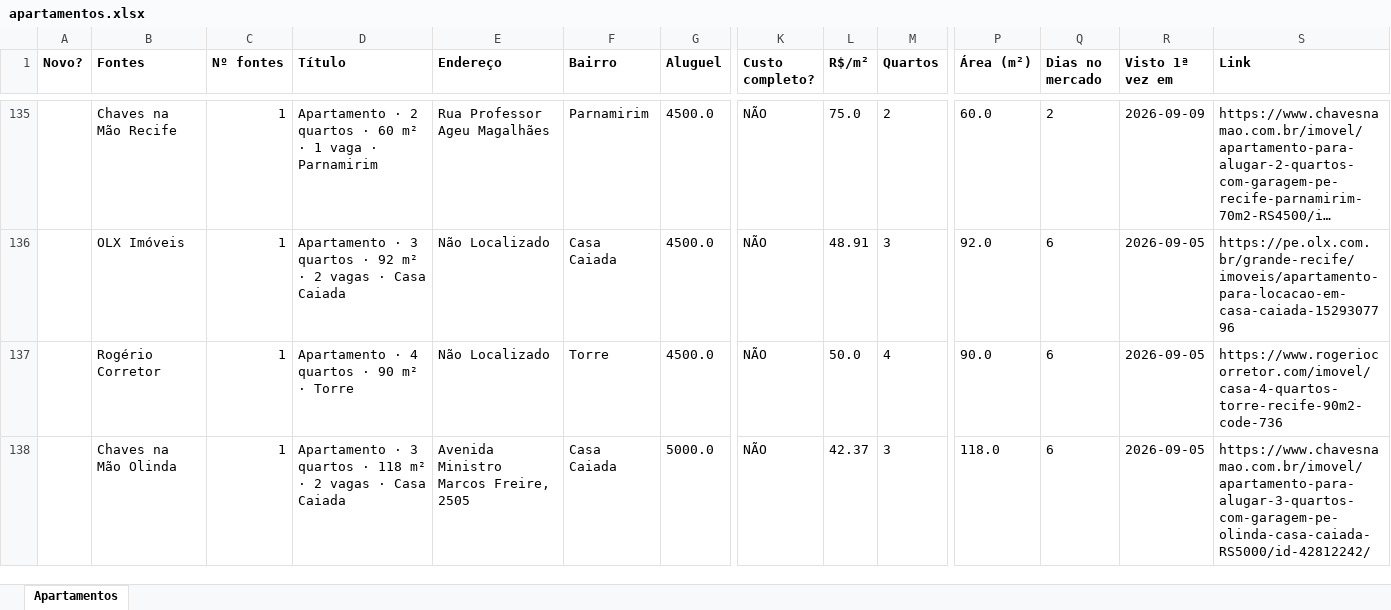
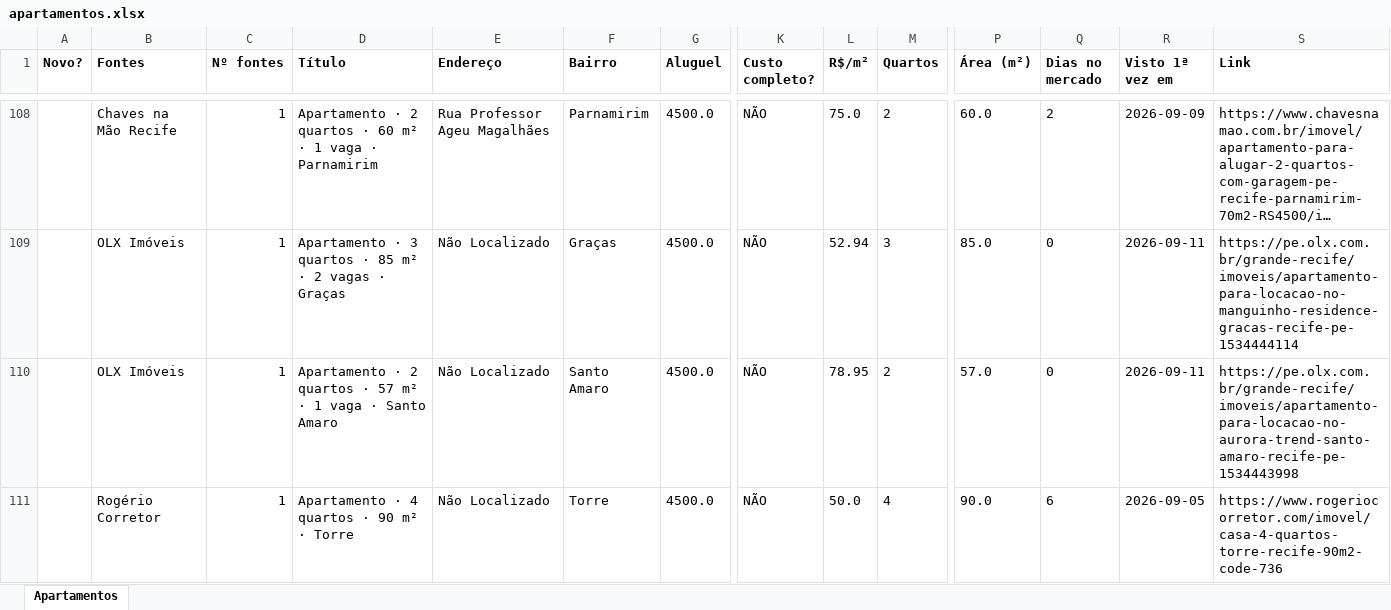
Before and after one commit to jlfig13/busca-imovel, an Excel workbook: saida/apartamentos.xlsx, sheet Apartamentos, drawn as a sheet; only a part is shown, gaps mark what is left out; the shorter side is filled out with more unchanged rows; long unchanged cells end in …; values as stored, in another font and other column widths than the file's, no borders; addresses are those after the commit; rows hold the shown columns only; the diff covers the shown part only; the diff names each change by its address in the sheet, - before the commit and + after, or states it on an @@ line.

```diff
--- a/saida/apartamentos.xlsx (sheet Apartamentos)
+++ b/saida/apartamentos.xlsx (sheet Apartamentos)
-D109 (Título): …quartos · 92 m² · 2 vagas · Casa Caiada
+D109 (Título): …quartos · 85 m² · 2 vagas · Graças
-F109 (Bairro): Casa Caiada
+F109 (Bairro): Graças
-L109 (R$/m²): 48.91
+L109 (R$/m²): 52.94
-P109 (Área (m²)): 92.0
+P109 (Área (m²)): 85.0
-Q109 (Dias no mercado): 6
+Q109 (Dias no mercado): 0
-R109 (Visto 1ª vez em): 2026-09-05
+R109 (Visto 1ª vez em): 2026-09-11
-S109 (Link): https://pe.olx.com.br/grande-recife/imoveis/apartamento-para-locacao-em-casa-caiada-1529307796
+S109 (Link): https://pe.olx.com.br/grande-recife/imoveis/apartamento-para-locacao-no-manguinho-residence-gracas-recife-pe-1534444114
+row 110:  | OLX Imóveis | 1 | Apartamento · 2 quartos · 57 m² · 1 vaga · Santo Amaro | Não Localizado | Santo Amaro | 4500.0 | NÃO | 78.95 | 2 | 57.0 | 0 | 2026-09-11 | https://pe.olx.com.br/grande-recife/imoveis/apartamento-para-locacao-no-aurora-trend-santo-amaro-recife-pe-1534443998
```
Also changed, not shown: 26 added rows, 51 removed rows and 133 edited cells elsewhere in this sheet, 2 other files.
